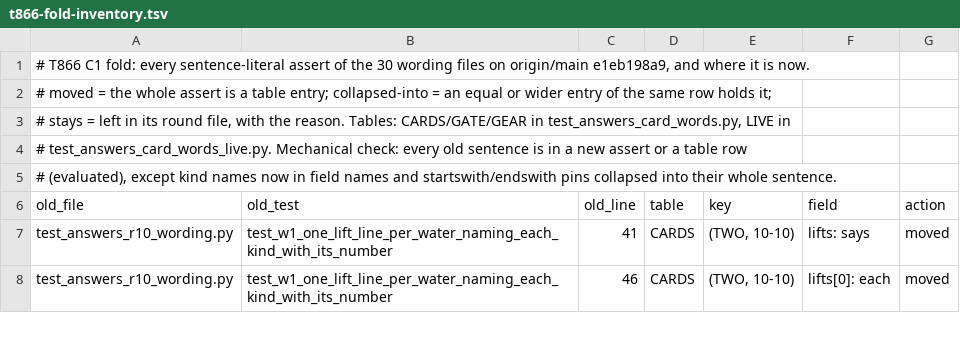
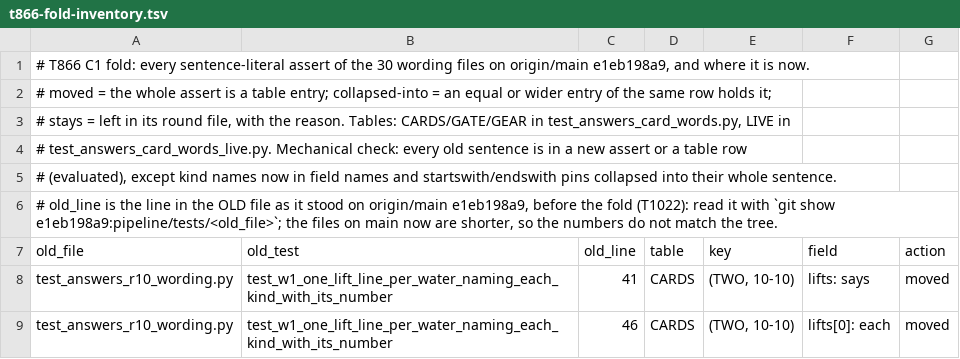
Before and after one commit to HorvathDawson/BC-freshwater-fishing-regulations, a TSV file: handoff/PLAN/audit-2026-11-21/t866-fold-inventory.tsv, drawn as a sheet; only a part is shown.

```diff
--- a/handoff/PLAN/audit-2026-11-21/t866-fold-inventory.tsv
+++ b/handoff/PLAN/audit-2026-11-21/t866-fold-inventory.tsv
@@ -5,2 +5,3 @@
 # (evaluated), except kind names now in field names and startswith/endswith pins collapsed into their whole sentence.
+# old_line is the line in the OLD file as it stood on origin/main e1eb198a9, before the fold (T1022): read it with `git show e1eb198a9:pipeline/tests/<old_file>`; the files on main now are shorter, so the numbers do not match the tree.
 old_file	old_test	old_line	table	key	field	action
```
Also changed, not shown: 3 other files.
